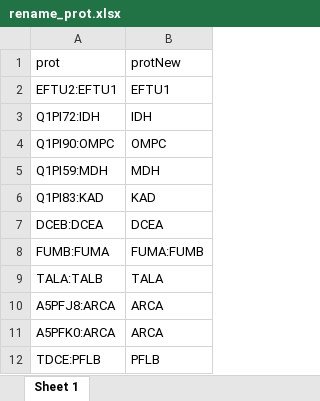
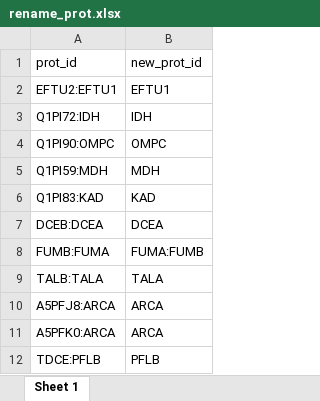
Before and after one commit to KopfLab/turnoveR, an Excel workbook: vignettes/vignette_data/rename_prot.xlsx, sheet Sheet 1, drawn as a sheet; only a part is shown; values as stored, in another font and other column widths than the file's, no borders; removed rows and columns are numbered as before the commit, all else as after; the diff names each change by its address in the sheet, - before the commit and + after, or states it on an @@ line.

Commit message:
update protein renaming excel file

```diff
--- a/vignettes/vignette_data/rename_prot.xlsx (sheet Sheet 1)
+++ b/vignettes/vignette_data/rename_prot.xlsx (sheet Sheet 1)
-row 1: prot | protNew
+row 1: prot_id | new_prot_id
-A9: TALA:TALB
+A9: TALB:TALA
```
